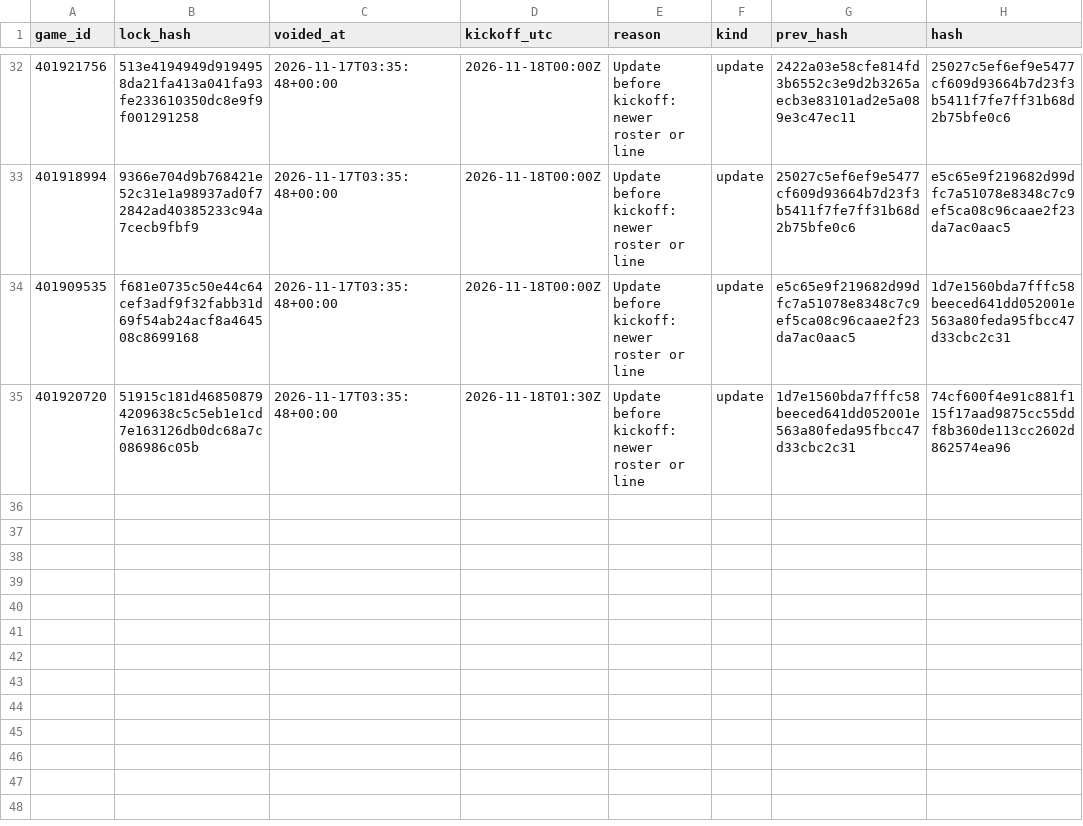
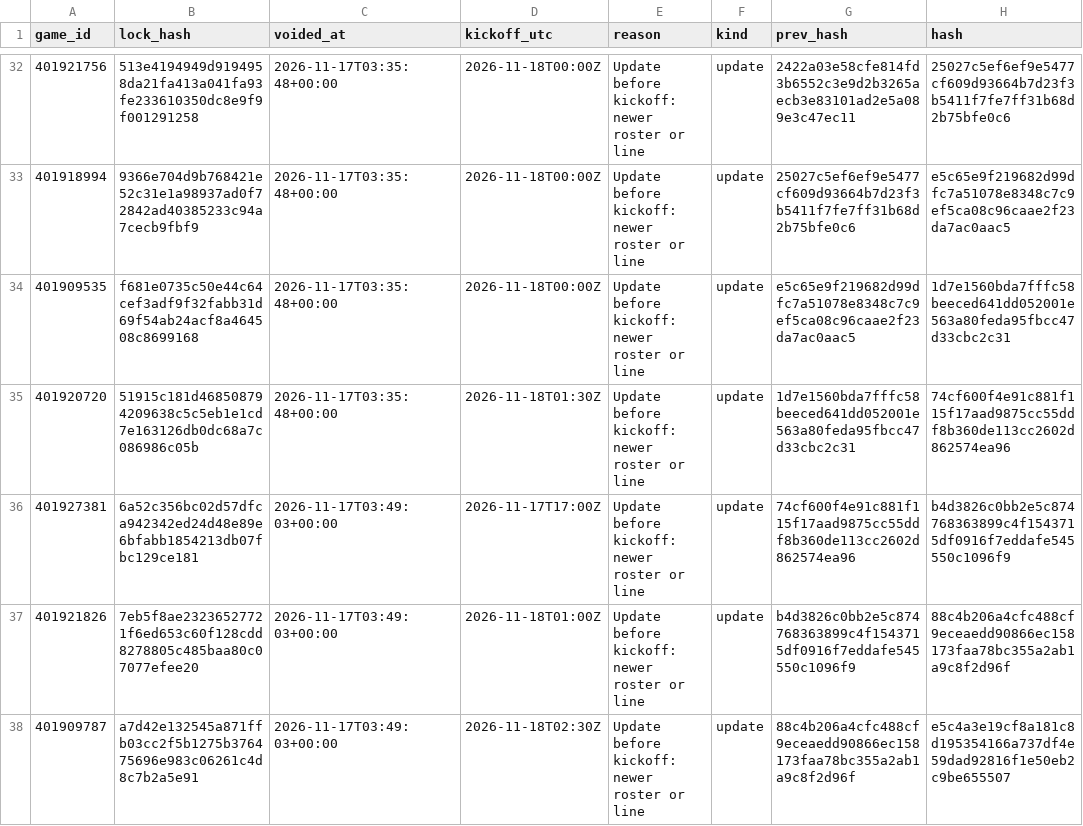
Before and after one commit to Seed808/theesness-data, a CSV file: model/ledger/cbb_locks_voids.csv, drawn as a sheet; only a part is shown, gaps mark what is left out.

```diff
--- a/model/ledger/cbb_locks_voids.csv
+++ b/model/ledger/cbb_locks_voids.csv
@@ -35 +35,4 @@ game_id,lock_hash,voided_at,kickoff_utc,reason,kind,prev_hash,hash
 401920720,51915c181d468508794209638c5c5eb1e1cd7e163126db0dc68a7c086986c05b,2026-11-17T03:35:48+00:00,2026-11-18T01:30Z,Update before kickoff: newer roster or line,update,1d7e1560bda7fffc58beeced641dd052001e563a80feda95fbcc47d33cbc2c31,74cf600f4e91c881f115f17aad9875cc55ddf8b360de113cc2602d862574ea96
+401927381,6a52c356bc02d57dfca942342ed24d48e89e6bfabb1854213db07fbc129ce181,2026-11-17T03:49:03+00:00,2026-11-17T17:00Z,Update before kickoff: newer roster or line,update,74cf600f4e91c881f115f17aad9875cc55ddf8b360de113cc2602d862574ea96,b4d3826c0bb2e5c874768363899c4f1543715df0916f7eddafe545550c1096f9
+401921826,7eb5f8ae23236527721f6ed653c60f128cdd8278805c485baa80c07077efee20,2026-11-17T03:49:03+00:00,2026-11-18T01:00Z,Update before kickoff: newer roster or line,update,b4d3826c0bb2e5c874768363899c4f1543715df0916f7eddafe545550c1096f9,88c4b206a4cfc488cf9eceaedd90866ec158173faa78bc355a2ab1a9c8f2d96f
+401909787,a7d42e132545a871ffb03cc2f5b1275b376475696e983c06261c4d8c7b2a5e91,2026-11-17T03:49:03+00:00,2026-11-18T02:30Z,Update before kickoff: newer roster or line,update,88c4b206a4cfc488cf9eceaedd90866ec158173faa78bc355a2ab1a9c8f2d96f,e5c4a3e19cf8a181c8d195354166a737df4e59dad92816f1e50eb2c9be655507
```
Also changed, not shown: model/ledger/cbb_locks.csv, model/ledger/firstline_cbb.csv, 25 other files.
